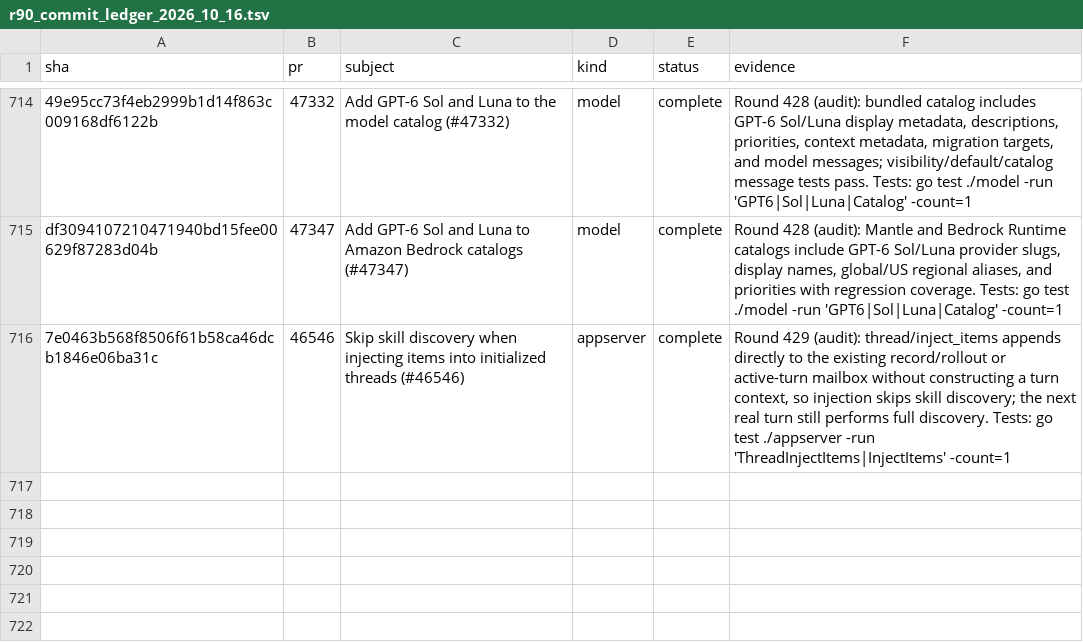
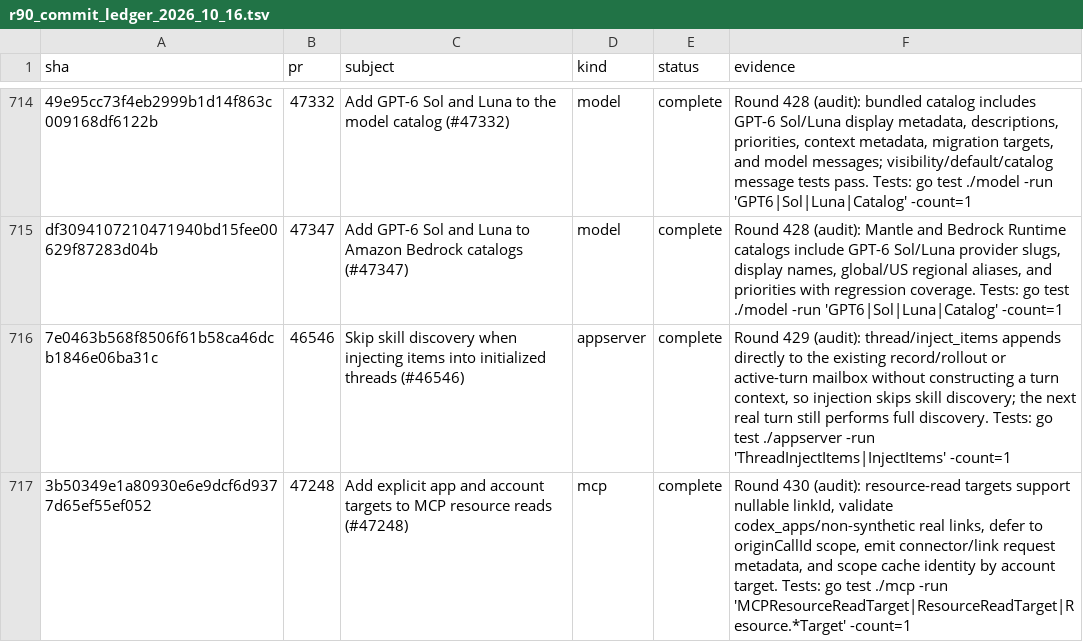
Before and after one commit to jacks001314/codex_go, a TSV file: update/r90_commit_ledger_2026_10_16.tsv, drawn as a sheet; only a part is shown, gaps mark what is left out.

Commit message:
Audit MCP resource read targets

```diff
--- a/update/r90_commit_ledger_2026_10_16.tsv
+++ b/update/r90_commit_ledger_2026_10_16.tsv
@@ -716 +716,2 @@ df3094107210471940bd15fee00629f87283d04b	47347	Add GPT-6 Sol and Luna to Amazon
 7e0463b568f8506f61b58ca46dcb1846e06ba31c	46546	Skip skill discovery when injecting items into initialized threads (#46546)	appserver	complete	Round 429 (audit): thread/inject_items appends directly to the existing record/rollout or active-turn mailbox without constructing a turn context, so injection skips skill discovery; the next real turn still performs full discovery. Tests: go test ./appserver -run 'ThreadInjectItems|InjectItems' -count=1
+3b50349e1a80930e6e9dcf6d9377d65ef55ef052	47248	Add explicit app and account targets to MCP resource reads (#47248)	mcp	complete	Round 430 (audit): resource-read targets support nullable linkId, validate codex_apps/non-synthetic real links, defer to originCallId scope, emit connector/link request metadata, and scope cache identity by account target. Tests: go test ./mcp -run 'MCPResourceReadTarget|ResourceReadTarget|Resource.*Target' -count=1
```
Also changed, not shown: 3 other files.
